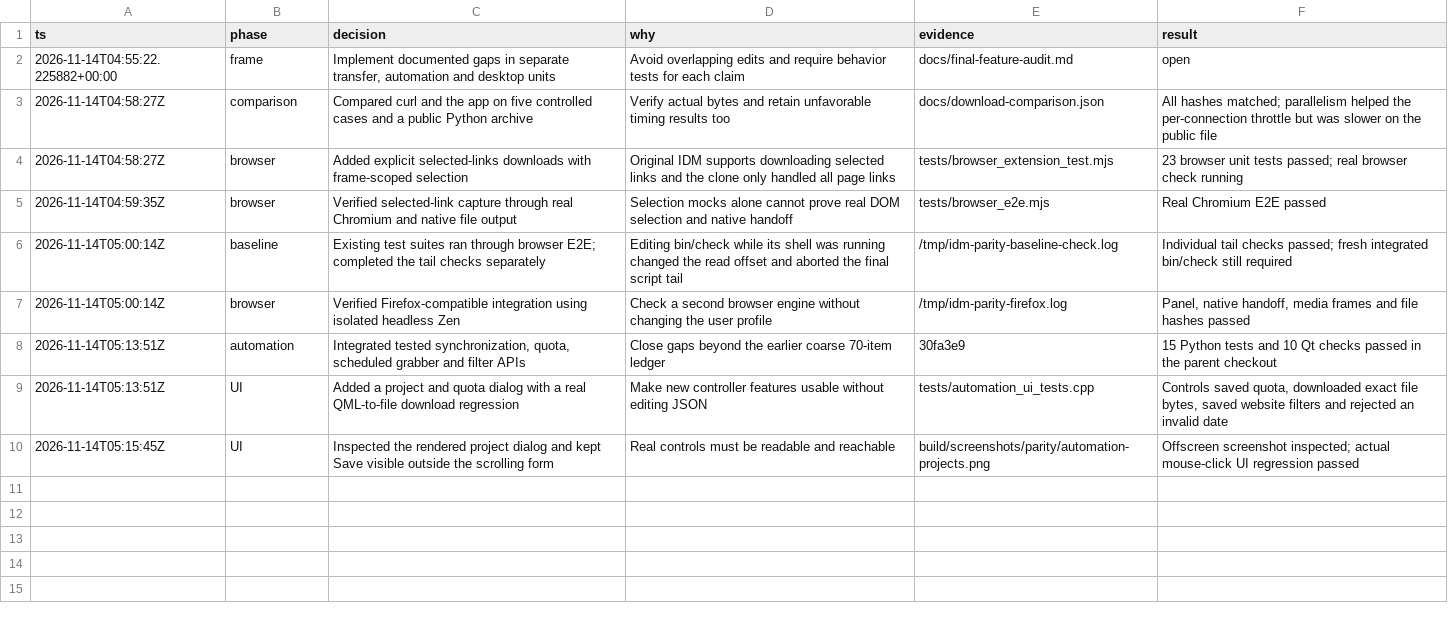
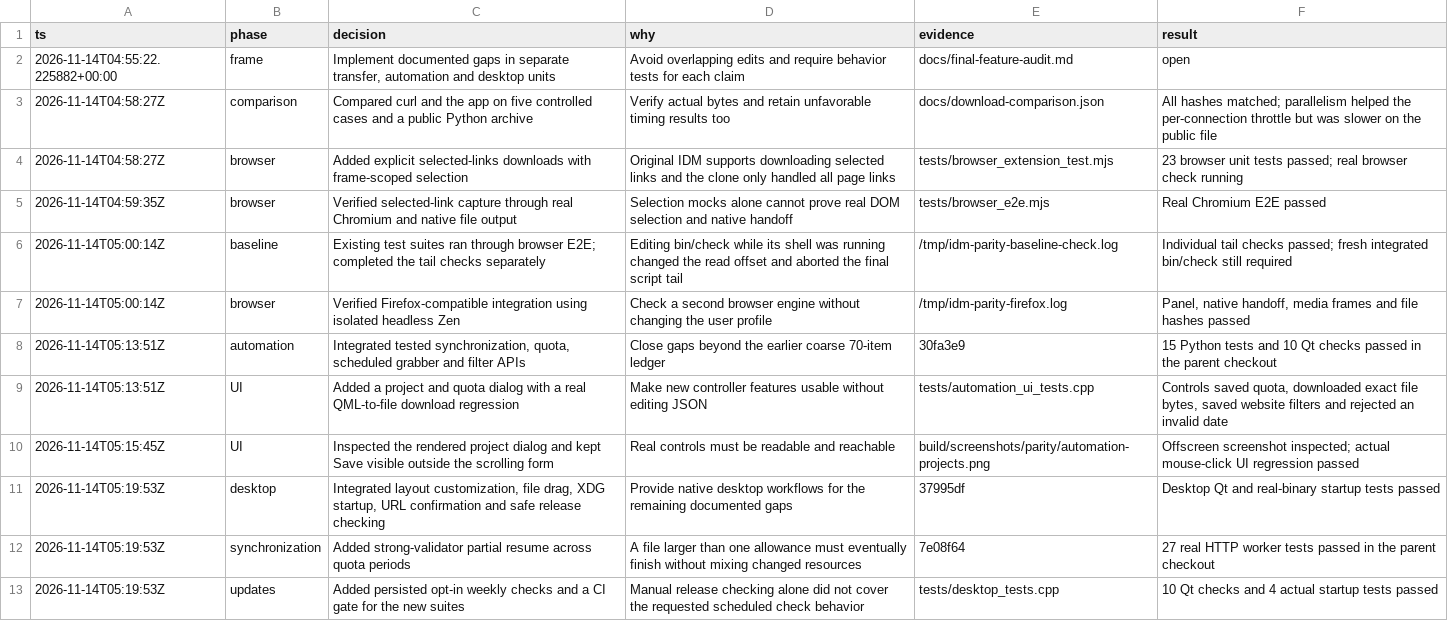
Before and after one commit to earlyhours/idm-oss, a TSV file: .audit/idm-parity.tsv, drawn as a sheet; the diff names each change by its address in the sheet, - before the commit and + after, or states it on an @@ line.

Commit message:
Add opt-in weekly release checks and CI coverage for parity workflows

```diff
--- a/.audit/idm-parity.tsv
+++ b/.audit/idm-parity.tsv
+row 11: 2026-11-14T05:19:53Z | desktop | Integrated layout customization, file drag, XDG startup, URL confirmation and safe release checking | Provide native desktop workflows for the remaining documented gaps | 37995df | Desktop Qt and real-binary startup tests passed
+row 12: 2026-11-14T05:19:53Z | synchronization | Added strong-validator partial resume across quota periods | A file larger than one allowance must eventually finish without mixing changed resources | 7e08f64 | 27 real HTTP worker tests passed in the parent checkout
+row 13: 2026-11-14T05:19:53Z | updates | Added persisted opt-in weekly checks and a CI gate for the new suites | Manual release checking alone did not cover the requested scheduled check behavior | tests/desktop_tests.cpp | 10 Qt checks and 4 actual startup tests passed
```
Also changed, not shown: 7 other files.
